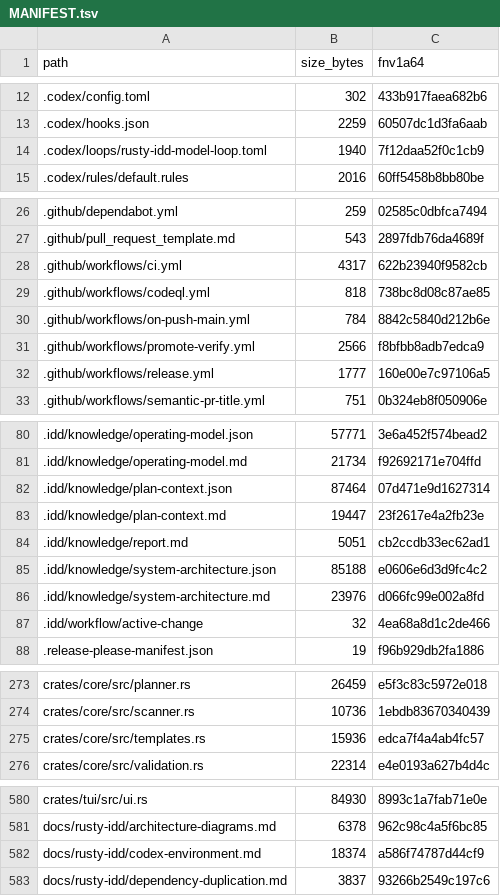
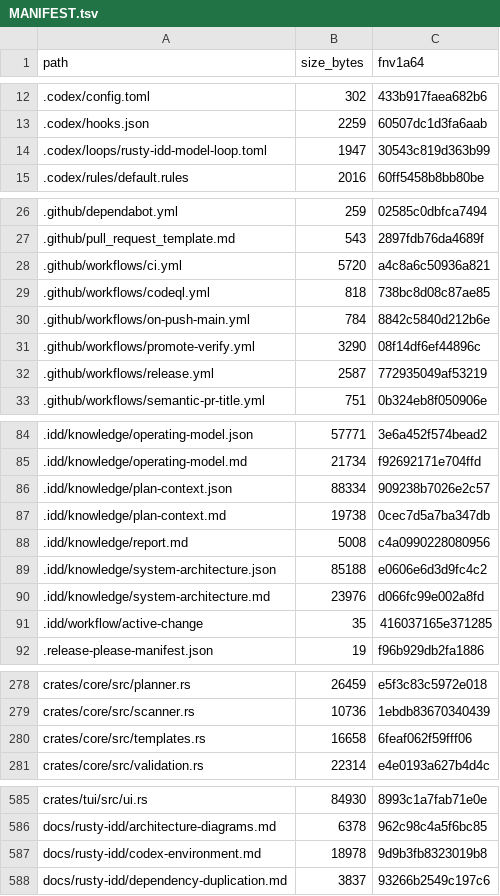
Before and after one commit to FlexNetOS/rusty-idd, a TSV file: .idd/MANIFEST.tsv, drawn as a sheet; only a part is shown, gaps mark what is left out; the diff covers the shown part only.

```diff
--- a/.idd/MANIFEST.tsv
+++ b/.idd/MANIFEST.tsv
@@ -13,3 +13,3 @@ path	size_bytes	fnv1a64
 .codex/hooks.json	2259	60507dc1d3fa6aab
-.codex/loops/rusty-idd-model-loop.toml	1940	7f12daa52f0c1cb9
+.codex/loops/rusty-idd-model-loop.toml	1947	30543c819d363b99
 .codex/rules/default.rules	2016	60ff5458b8bb80be
@@ -27,7 +27,7 @@ path	size_bytes	fnv1a64
 .github/pull_request_template.md	543	2897fdb76da4689f
-.github/workflows/ci.yml	4317	622b23940f9582cb
+.github/workflows/ci.yml	5720	a4c8a6c50936a821
 .github/workflows/codeql.yml	818	738bc8d08c87ae85
 .github/workflows/on-push-main.yml	784	8842c5840d212b6e
-.github/workflows/promote-verify.yml	2566	f8bfbb8adb7edca9
-.github/workflows/release.yml	1777	160e00e7c97106a5
+.github/workflows/promote-verify.yml	3290	08f14df6ef44896c
+.github/workflows/release.yml	2587	772935049af53219
 .github/workflows/semantic-pr-title.yml	751	0b324eb8f050906e
@@ -81,8 +85,8 @@ path	size_bytes	fnv1a64
 .idd/knowledge/operating-model.md	21734	f92692171e704ffd
-.idd/knowledge/plan-context.json	87464	07d471e9d1627314
-.idd/knowledge/plan-context.md	19447	23f2617e4a2fb23e
-.idd/knowledge/report.md	5051	cb2ccdb33ec62ad1
+.idd/knowledge/plan-context.json	88334	909238b7026e2c57
+.idd/knowledge/plan-context.md	19738	0cec7d5a7ba347db
+.idd/knowledge/report.md	5008	c4a0990228080956
 .idd/knowledge/system-architecture.json	85188	e0606e6d3d9fc4c2
 .idd/knowledge/system-architecture.md	23976	d066fc99e002a8fd
-.idd/workflow/active-change	32	4ea68a8d1c2de466
+.idd/workflow/active-change	35	416037165e371285
 .release-please-manifest.json	19	f96b929db2fa1886
@@ -274,3 +279,3 @@ crates/core/src/planner.rs	26459	e5f3c83c5972e018
 crates/core/src/scanner.rs	10736	1ebdb83670340439
-crates/core/src/templates.rs	15936	edca7f4a4ab4fc57
+crates/core/src/templates.rs	16658	6feaf062f59fff06
 crates/core/src/validation.rs	22314	e4e0193a627b4d4c
@@ -581,3 +586,3 @@ crates/tui/src/ui.rs	84930	8993c1a7fab71e0e
 docs/rusty-idd/architecture-diagrams.md	6378	962c98c4a5f6bc85
-docs/rusty-idd/codex-environment.md	18374	a586f74787d44cf9
+docs/rusty-idd/codex-environment.md	18978	9d9b3fb8323019b8
 docs/rusty-idd/dependency-duplication.md	3837	93266b2549c197c6
```
Also changed, not shown: 9 added rows and 8 edited cells elsewhere in this file, 24 other files.
